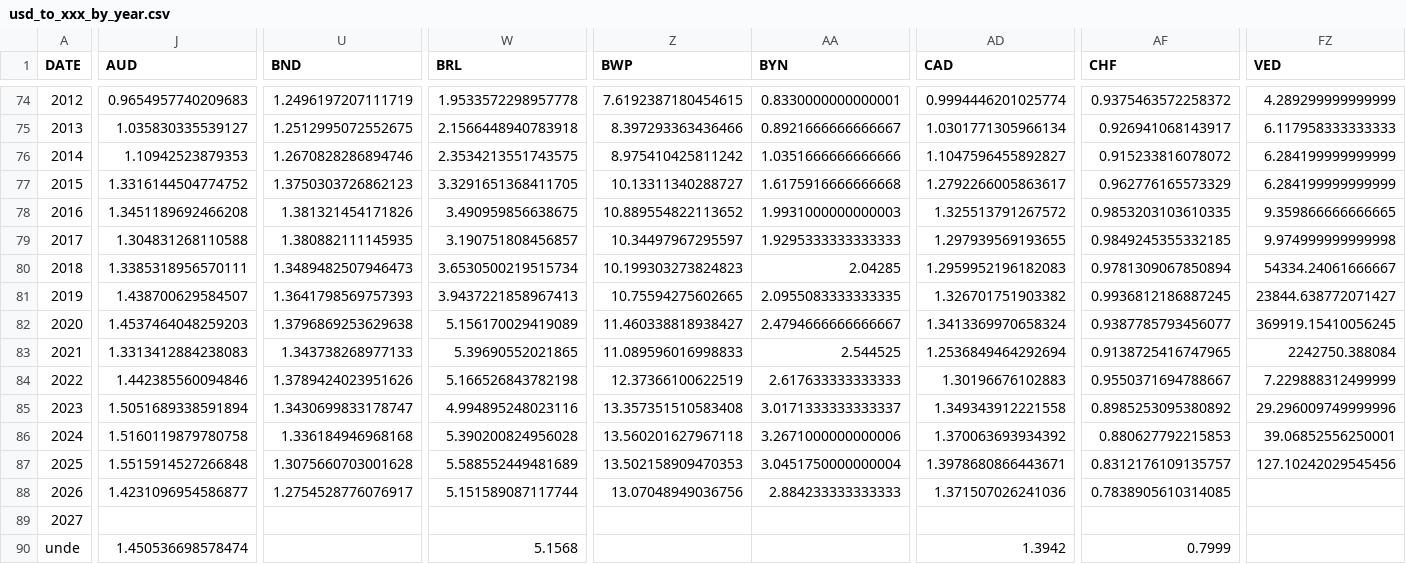
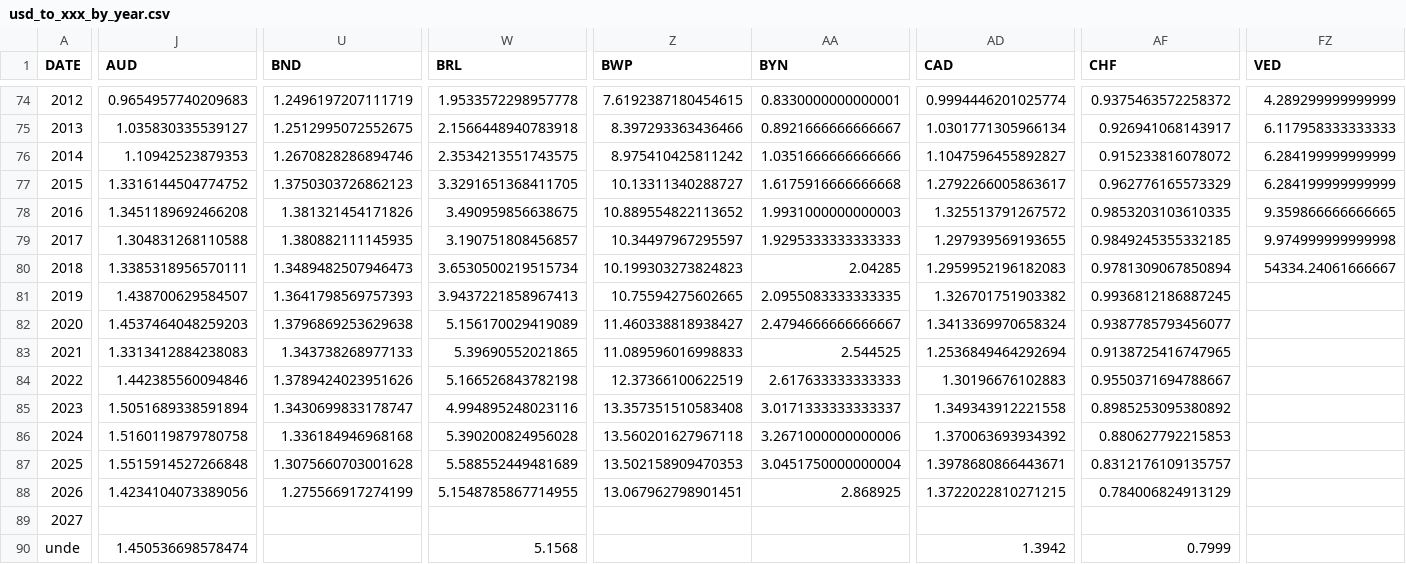
Before and after one commit to xriss/freechange, a CSV file: csv/usd_to_xxx_by_year.csv, drawn as a sheet; only a part is shown, gaps mark what is left out; the diff covers the shown part only; the diff names each change by its address in the sheet, - before the commit and + after, or states it on an @@ line.

```diff
--- a/csv/usd_to_xxx_by_year.csv
+++ b/csv/usd_to_xxx_by_year.csv
-FZ81 (VED): 23844.638772071427
+FZ81 (VED): (empty)
-FZ82 (VED): 369919.15410056245
+FZ82 (VED): (empty)
-FZ83 (VED): 2242750.388084
+FZ83 (VED): (empty)
-FZ84 (VED): 7.229888312499999
+FZ84 (VED): (empty)
-FZ85 (VED): 29.296009749999996
+FZ85 (VED): (empty)
-FZ86 (VED): 39.06852556250001
+FZ86 (VED): (empty)
-FZ87 (VED): 127.10242029545456
+FZ87 (VED): (empty)
-J88 (AUD): 1.4231096954586877
+J88 (AUD): 1.4234104073389056
-U88 (BND): 1.2754528776076917
+U88 (BND): 1.275566917274199
-W88 (BRL): 5.151589087117744
+W88 (BRL): 5.1548785867714955
-Z88 (BWP): 13.07048949036756
+Z88 (BWP): 13.067962798901451
-AA88 (BYN): 2.884233333333333
+AA88 (BYN): 2.868925
-AD88 (CAD): 1.371507026241036
+AD88 (CAD): 1.3722022810271215
-AF88 (CHF): 0.7838905610314085
+AF88 (CHF): 0.784006824913129
```
Also changed, not shown: 32 edited cells elsewhere in this file, 7 other files.
